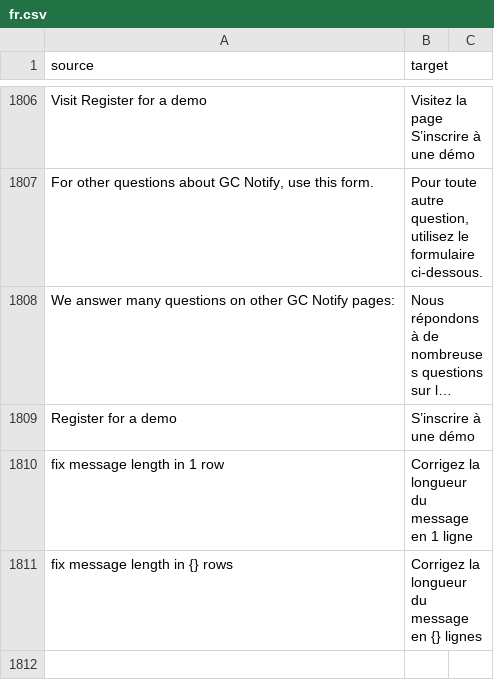
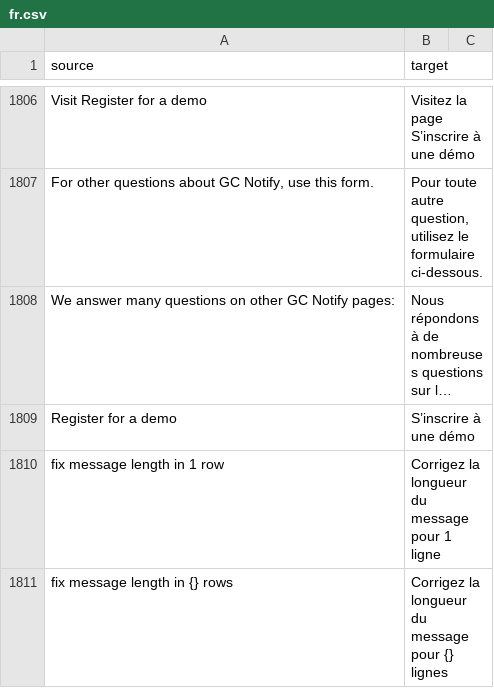
Before and after one commit to cds-snc/notification-admin, a CSV file: app/translations/csv/fr.csv, drawn as a sheet; only a part is shown, gaps mark what is left out; long unchanged cells end in ….

Commit message:
Correct translationas outline by Marie-Sophie

```diff
--- a/app/translations/csv/fr.csv
+++ b/app/translations/csv/fr.csv
@@ -1809,3 +1809,3 @@
 "Register for a demo","S’inscrire à une démo"
-"fix message length in 1 row","Corrigez la longueur du message en 1 ligne"
-"fix message length in {} rows","Corrigez la longueur du message en {} lignes"
+"fix message length in 1 row","Corrigez la longueur du message pour 1 ligne"
+"fix message length in {} rows","Corrigez la longueur du message pour {} lignes"
```
